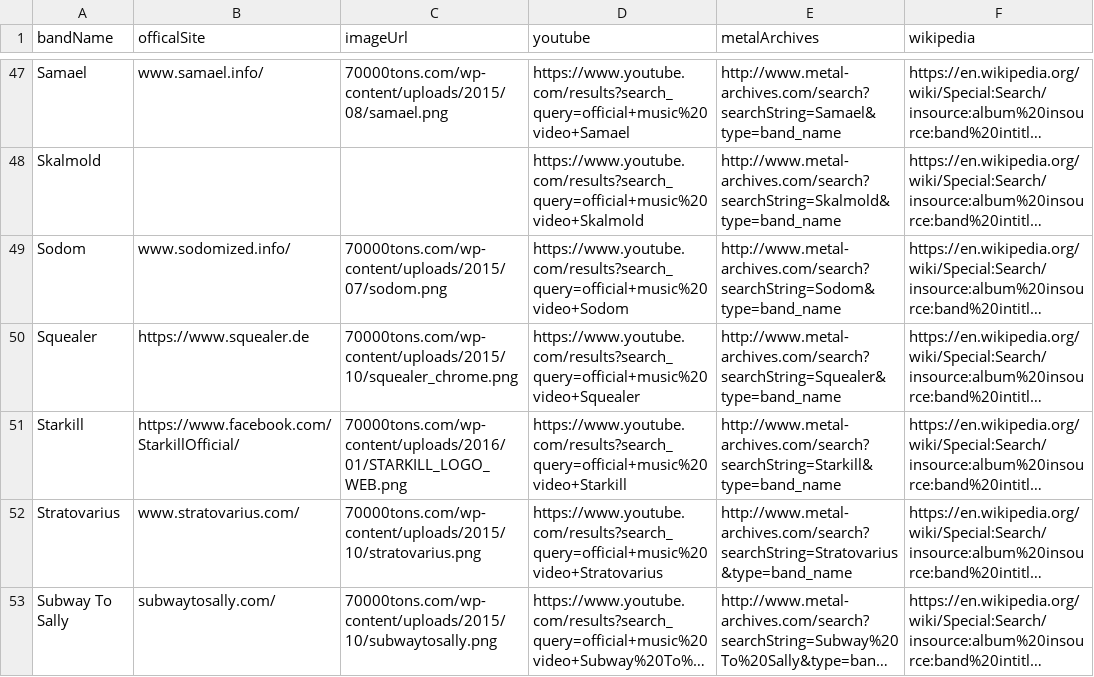
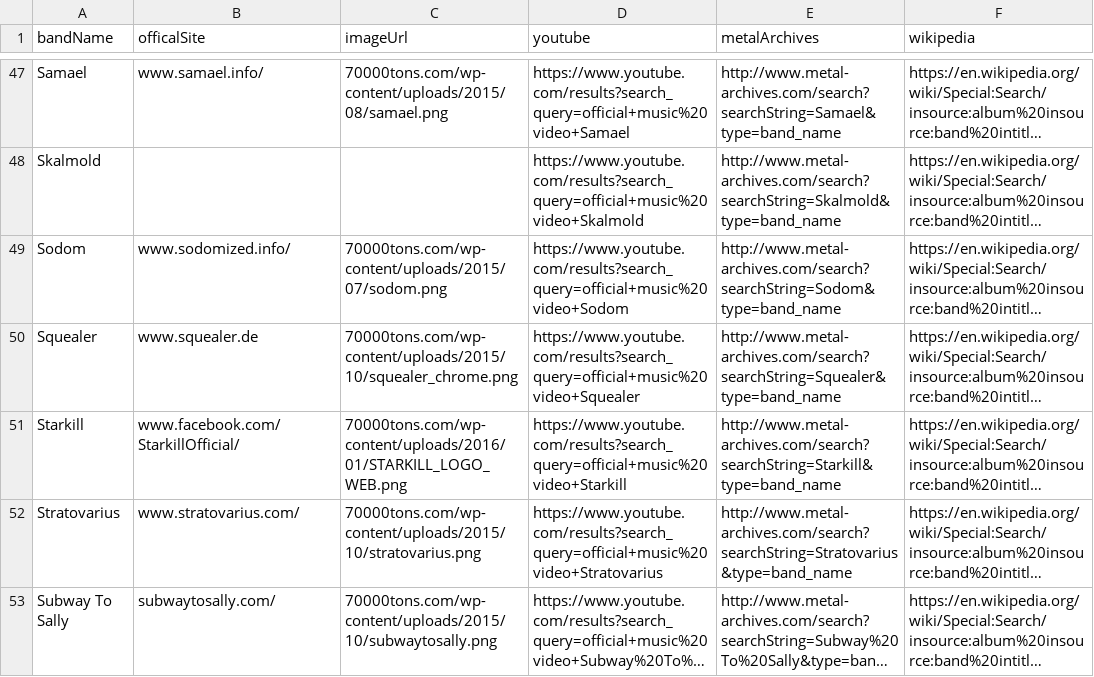
Before and after one commit to rondorn/70K-Bands, a CSV file: dataFiles/artistLineup_2016.csv, drawn as a sheet; only a part is shown, gaps mark what is left out; long unchanged cells end in …; the diff names each change by its address in the sheet, - before the commit and + after, or states it on an @@ line.

```diff
--- a/dataFiles/artistLineup_2016.csv
+++ b/dataFiles/artistLineup_2016.csv
-B50 (officalSite): https://www.squealer.de
+B50 (officalSite): www.squealer.de
-B51 (officalSite): https://www.facebook.com/StarkillOfficial/
+B51 (officalSite): www.facebook.com/StarkillOfficial/
```
Also changed, not shown: dataFiles/artistLineup2016.csv, dataFiles/artistLineup2019.csv, 4 other files.
